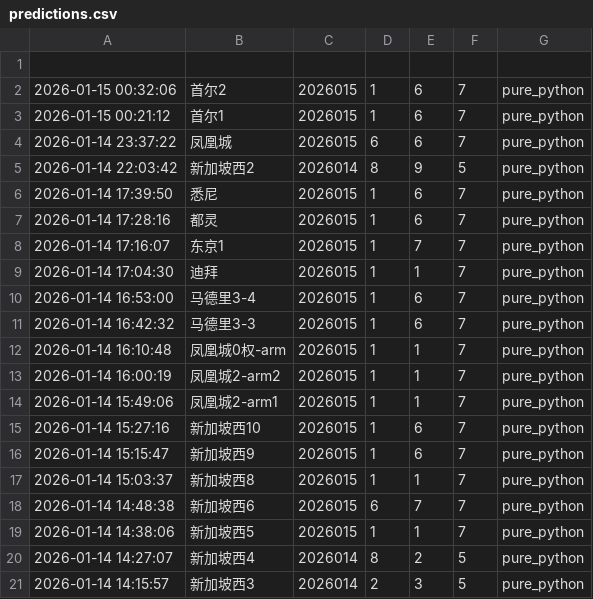
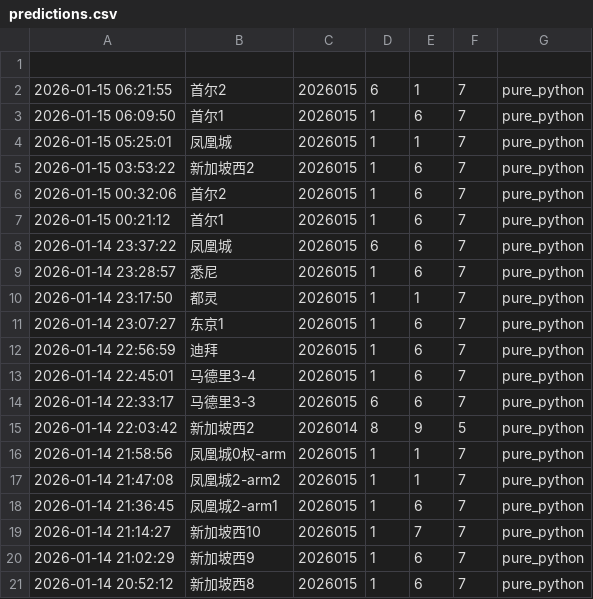
Before and after one commit to suwei8/oci-keepalive-tunnel, a CSV file: predictions/predictions.csv, drawn as a sheet; only a part is shown; the shorter side is filled out with more unchanged rows; the diff covers the shown part only; the diff names each change by its address in the sheet, - before the commit and + after, or states it on an @@ line.

```diff
--- a/predictions/predictions.csv
+++ b/predictions/predictions.csv
+row 2: 2026-01-15 06:21:55 | 首尔2 | 2026015 | 6 | 1 | 7 | pure_python
+row 3: 2026-01-15 06:09:50 | 首尔1 | 2026015 | 1 | 6 | 7 | pure_python
+row 4: 2026-01-15 05:25:01 | 凤凰城 | 2026015 | 1 | 1 | 7 | pure_python
+row 5: 2026-01-15 03:53:22 | 新加坡西2 | 2026015 | 1 | 6 | 7 | pure_python
+row 9: 2026-01-14 23:28:57 | 悉尼 | 2026015 | 1 | 6 | 7 | pure_python
+row 10: 2026-01-14 23:17:50 | 都灵 | 2026015 | 1 | 1 | 7 | pure_python
+row 11: 2026-01-14 23:07:27 | 东京1 | 2026015 | 1 | 6 | 7 | pure_python
+row 12: 2026-01-14 22:56:59 | 迪拜 | 2026015 | 1 | 6 | 7 | pure_python
+row 13: 2026-01-14 22:45:01 | 马德里3-4 | 2026015 | 1 | 6 | 7 | pure_python
+row 14: 2026-01-14 22:33:17 | 马德里3-3 | 2026015 | 6 | 6 | 7 | pure_python
+row 16: 2026-01-14 21:58:56 | 凤凰城0权-arm | 2026015 | 1 | 1 | 7 | pure_python
+row 17: 2026-01-14 21:47:08 | 凤凰城2-arm2 | 2026015 | 1 | 1 | 7 | pure_python
+row 18: 2026-01-14 21:36:45 | 凤凰城2-arm1 | 2026015 | 1 | 6 | 7 | pure_python
+row 19: 2026-01-14 21:14:27 | 新加坡西10 | 2026015 | 1 | 7 | 7 | pure_python
+row 20: 2026-01-14 21:02:29 | 新加坡西9 | 2026015 | 1 | 6 | 7 | pure_python
+row 21: 2026-01-14 20:52:12 | 新加坡西8 | 2026015 | 1 | 6 | 7 | pure_python
```
Also changed, not shown: 12 added rows elsewhere in this file.
